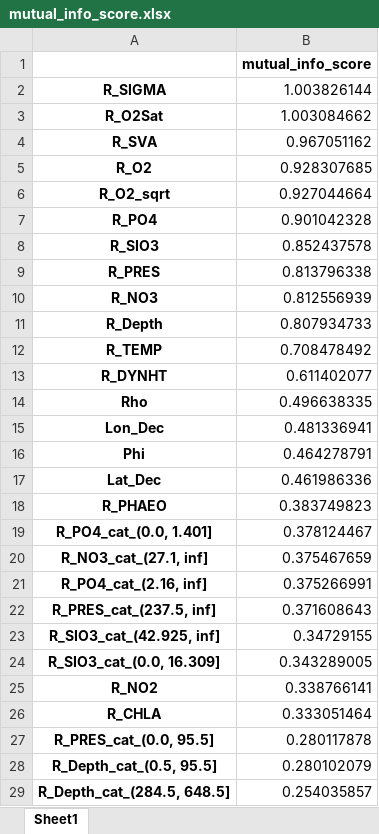
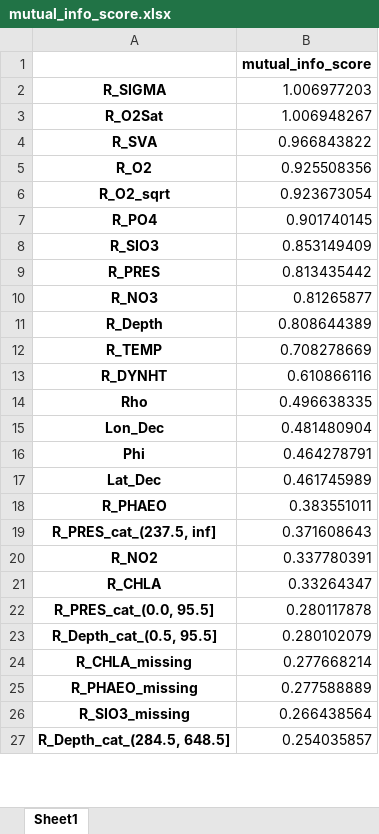
Before and after one commit to AndreiShelest/CalCOFI, an Excel workbook: scores/mutual_info_score.xlsx, sheet Sheet1, drawn as a sheet; only a part is shown; values as stored, in another font and other column widths than the file's, no borders; removed rows and columns are numbered as before the commit, all else as after; the diff covers the shown part only; the diff names each change by its address in the sheet, - before the commit and + after, or states it on an @@ line.

```diff
--- a/scores/mutual_info_score.xlsx (sheet Sheet1)
+++ b/scores/mutual_info_score.xlsx (sheet Sheet1)
-B2: 1.003826144
+B2: 1.006977203
-B3: 1.003084662
+B3: 1.006948267
-B4: 0.967051162
+B4: 0.966843822
-B5: 0.928307685
+B5: 0.925508356
-B6: 0.927044664
+B6: 0.923673054
-B7: 0.901042328
+B7: 0.901740145
-B8: 0.852437578
+B8: 0.853149409
-B9: 0.813796338
+B9: 0.813435442
-B10: 0.812556939
+B10: 0.81265877
-B11: 0.807934733
+B11: 0.808644389
-B12: 0.708478492
+B12: 0.708278669
-B13: 0.611402077
+B13: 0.610866116
-B15: 0.481336941
+B15: 0.481480904
-B17: 0.461986336
+B17: 0.461745989
-B18: 0.383749823
+B18: 0.383551011
-row 19: R_PO4_cat_(0.0, 1.401] | 0.378124467
-row 20: R_NO3_cat_(27.1, inf] | 0.375467659
-row 21: R_PO4_cat_(2.16, inf] | 0.375266991
-row 23: R_SIO3_cat_(42.925, inf] | 0.34729155
-row 24: R_SIO3_cat_(0.0, 16.309] | 0.343289005
-B20: 0.338766141
+B20: 0.337780391
-B21: 0.333051464
+B21: 0.33264347
+row 24: R_CHLA_missing | 0.277668214
+row 25: R_PHAEO_missing | 0.277588889
+row 26: R_SIO3_missing | 0.266438564
```
Also changed, not shown: 33 added rows, 23 removed rows and 1 edited cell elsewhere in this sheet, scores/f_stats_score.xlsx, 7 other files.
